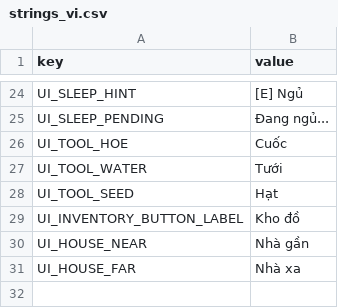
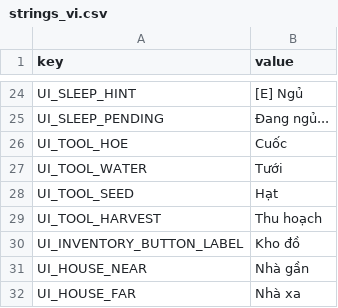
Before and after one commit to hoangarts1/nongtrai, a CSV file: localization/strings_vi.csv, drawn as a sheet; only a part is shown, gaps mark what is left out.

```diff
--- a/localization/strings_vi.csv
+++ b/localization/strings_vi.csv
@@ -28,2 +28,3 @@ UI_TOOL_WATER,Tưới
 UI_TOOL_SEED,Hạt
+UI_TOOL_HARVEST,Thu hoạch
 UI_INVENTORY_BUTTON_LABEL,Kho đồ
```
Also changed, not shown: localization/strings_en.csv, 9 other files.
